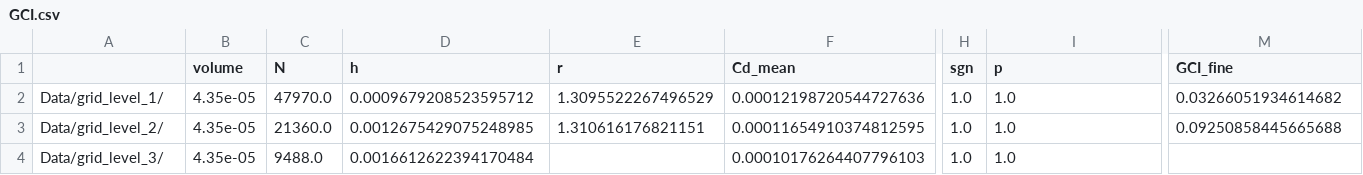
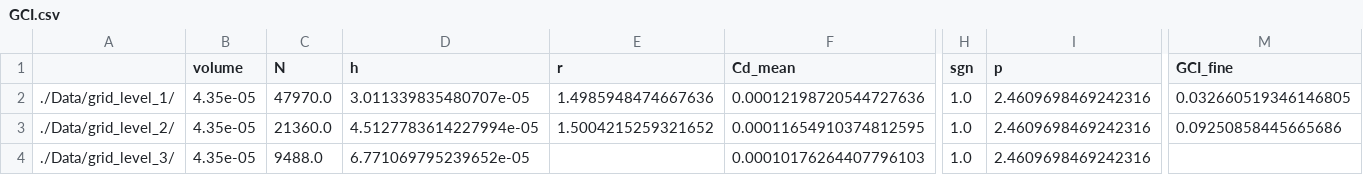
Before and after one commit to TerjeTL/TEP4545_Project, a CSV file: Data/GCI.csv, drawn as a sheet; only a part is shown, gaps mark what is left out; the diff names each change by its address in the sheet, - before the commit and + after, or states it on an @@ line.

```diff
--- a/Data/GCI.csv
+++ b/Data/GCI.csv
-A2: Data/grid_level_1/
+A2: ./Data/grid_level_1/
-D2 (h): 0.0009679208523595712
+D2 (h): 3.011339835480707e-05
-E2 (r): 1.3095522267496529
+E2 (r): 1.4985948474667636
-I2:I4 (p): 1.0
+I2:I4 (p): 2.4609698469242316
-M2 (GCI_fine): 0.03266051934614682
+M2 (GCI_fine): 0.032660519346146805
-A3: Data/grid_level_2/
+A3: ./Data/grid_level_2/
-D3 (h): 0.0012675429075248985
+D3 (h): 4.5127783614227994e-05
-E3 (r): 1.310616176821151
+E3 (r): 1.5004215259321652
-M3 (GCI_fine): 0.09250858445665688
+M3 (GCI_fine): 0.09250858445665686
-A4: Data/grid_level_3/
+A4: ./Data/grid_level_3/
-D4 (h): 0.0016612622394170484
+D4 (h): 6.771069795239652e-05
```
Also changed, not shown: 1 other file.
